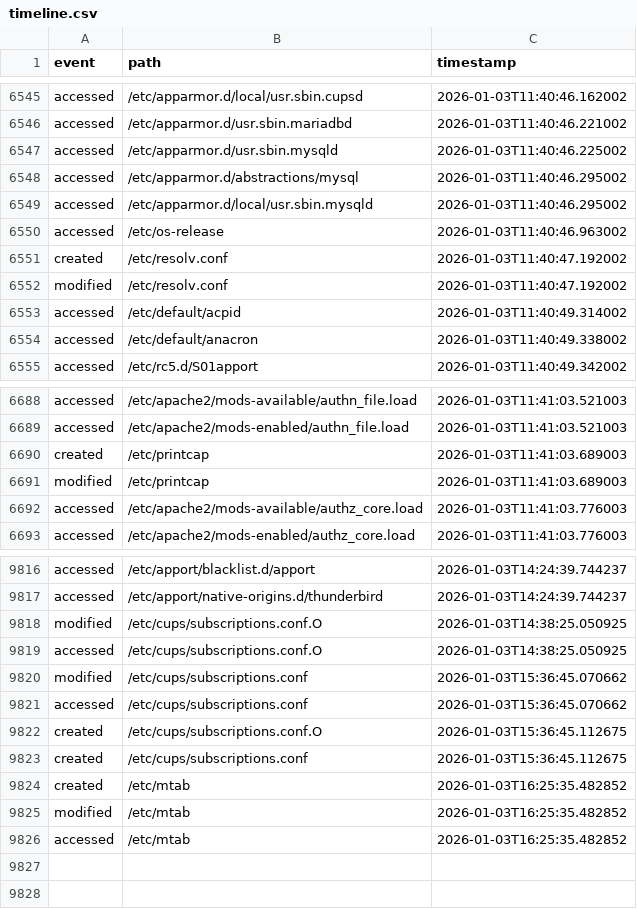
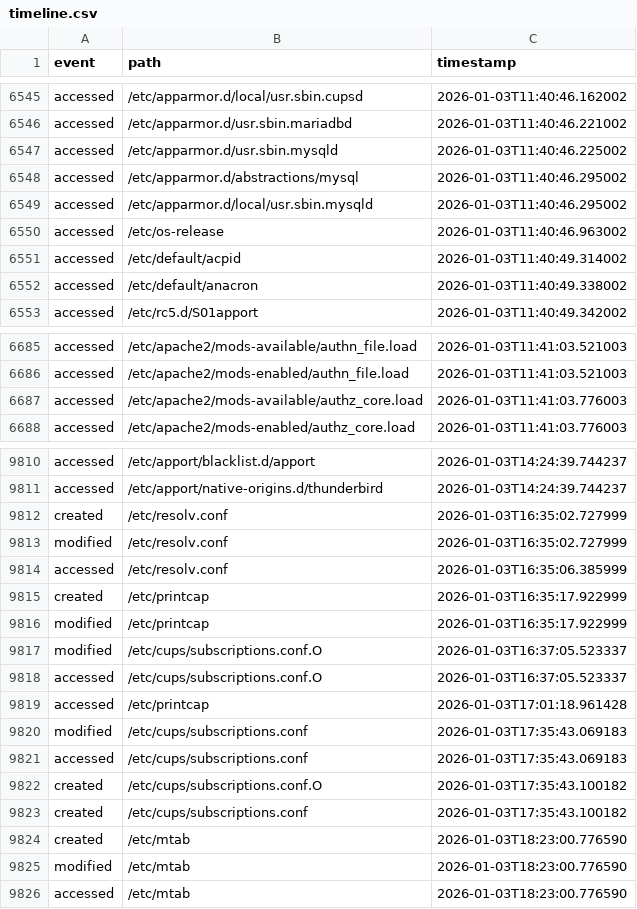
Before and after one commit to samuelselasi/pyforensickit, a CSV file: src/timeline.csv, drawn as a sheet; only a part is shown, gaps mark what is left out; the diff covers the shown part only.

Commit message:
Regenerated report.json, report.pdf, and timeline.csv with corrected logic

```diff
--- a/src/timeline.csv
+++ b/src/timeline.csv
@@ -6550,4 +6550,2 @@ accessed,/etc/apparmor.d/local/usr.sbin.mysqld,2026-01-03T11:40:46.295002
 accessed,/etc/os-release,2026-01-03T11:40:46.963002
-created,/etc/resolv.conf,2026-01-03T11:40:47.192002
-modified,/etc/resolv.conf,2026-01-03T11:40:47.192002
 accessed,/etc/default/acpid,2026-01-03T11:40:49.314002
@@ -6689,4 +6686,2 @@ accessed,/etc/apache2/mods-available/authn_file.load,2026-01-03T11:41:03.521003
 accessed,/etc/apache2/mods-enabled/authn_file.load,2026-01-03T11:41:03.521003
-created,/etc/printcap,2026-01-03T11:41:03.689003
-modified,/etc/printcap,2026-01-03T11:41:03.689003
 accessed,/etc/apache2/mods-available/authz_core.load,2026-01-03T11:41:03.776003
@@ -9817,10 +9811,16 @@ accessed,/etc/apport/blacklist.d/apport,2026-01-03T14:24:39.744237
 accessed,/etc/apport/native-origins.d/thunderbird,2026-01-03T14:24:39.744237
-modified,/etc/cups/subscriptions.conf.O,2026-01-03T14:38:25.050925
-accessed,/etc/cups/subscriptions.conf.O,2026-01-03T14:38:25.050925
-modified,/etc/cups/subscriptions.conf,2026-01-03T15:36:45.070662
-accessed,/etc/cups/subscriptions.conf,2026-01-03T15:36:45.070662
-created,/etc/cups/subscriptions.conf.O,2026-01-03T15:36:45.112675
-created,/etc/cups/subscriptions.conf,2026-01-03T15:36:45.112675
-created,/etc/mtab,2026-01-03T16:25:35.482852
-modified,/etc/mtab,2026-01-03T16:25:35.482852
-accessed,/etc/mtab,2026-01-03T16:25:35.482852
+created,/etc/resolv.conf,2026-01-03T16:35:02.727999
+modified,/etc/resolv.conf,2026-01-03T16:35:02.727999
+accessed,/etc/resolv.conf,2026-01-03T16:35:06.385999
+created,/etc/printcap,2026-01-03T16:35:17.922999
+modified,/etc/printcap,2026-01-03T16:35:17.922999
+modified,/etc/cups/subscriptions.conf.O,2026-01-03T16:37:05.523337
+accessed,/etc/cups/subscriptions.conf.O,2026-01-03T16:37:05.523337
+accessed,/etc/printcap,2026-01-03T17:01:18.961428
+modified,/etc/cups/subscriptions.conf,2026-01-03T17:35:43.069183
+accessed,/etc/cups/subscriptions.conf,2026-01-03T17:35:43.069183
+created,/etc/cups/subscriptions.conf.O,2026-01-03T17:35:43.100182
+created,/etc/cups/subscriptions.conf,2026-01-03T17:35:43.100182
+created,/etc/mtab,2026-01-03T18:23:00.776590
+modified,/etc/mtab,2026-01-03T18:23:00.776590
+accessed,/etc/mtab,2026-01-03T18:23:00.776590
```
Also changed, not shown: 2 removed rows elsewhere in this file, 2 other files.
